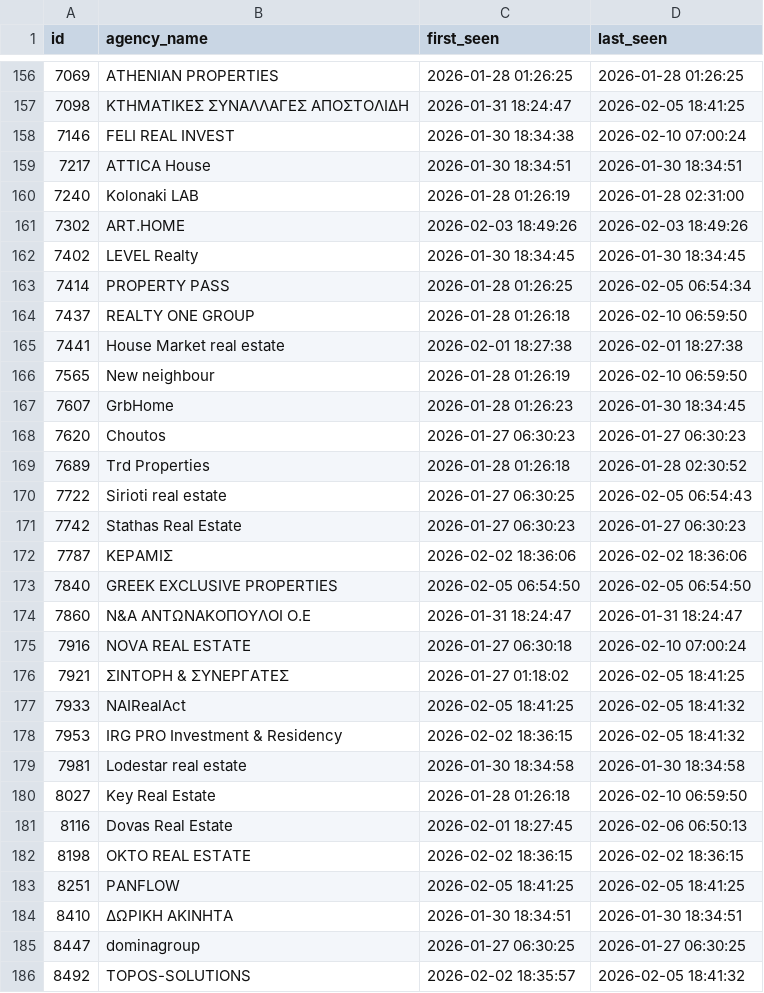
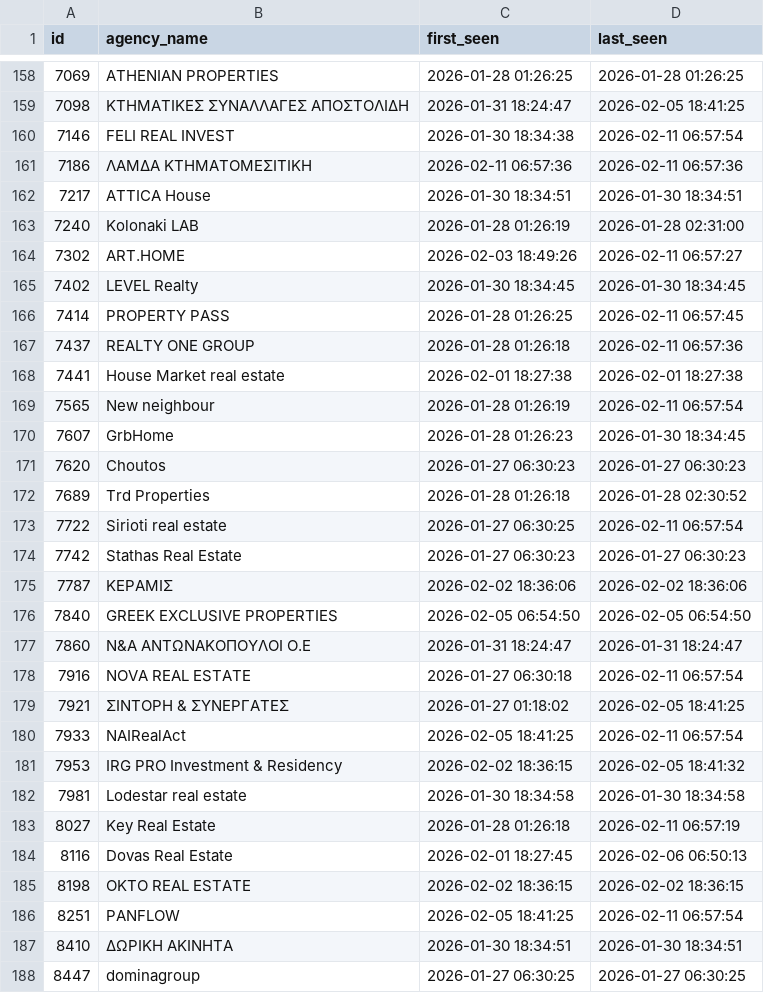
Before and after one commit to annivas/realEstateAnalytics, a CSV file: data/agents.csv, drawn as a sheet; only a part is shown, gaps mark what is left out; the shorter side is filled out with more unchanged rows; the diff covers the shown part only.

```diff
--- a/data/agents.csv
+++ b/data/agents.csv
@@ -157,11 +159,12 @@ id,agency_name,first_seen,last_seen
 7098,ΚΤΗΜΑΤΙΚΕΣ ΣΥΝΑΛΛΑΓΕΣ ΑΠΟΣΤΟΛΙΔΗ,2026-01-31 18:24:47,2026-02-05 18:41:25
-7146,FELI REAL INVEST,2026-01-30 18:34:38,2026-02-10 07:00:24
+7146,FELI REAL INVEST,2026-01-30 18:34:38,2026-02-11 06:57:54
+7186,ΛΑΜΔΑ ΚΤΗΜΑΤΟΜΕΣΙΤΙΚΗ,2026-02-11 06:57:36,2026-02-11 06:57:36
 7217,ATTICA House,2026-01-30 18:34:51,2026-01-30 18:34:51
 7240,Kolonaki LAB,2026-01-28 01:26:19,2026-01-28 02:31:00
-7302,ART.HOME,2026-02-03 18:49:26,2026-02-03 18:49:26
+7302,ART.HOME,2026-02-03 18:49:26,2026-02-11 06:57:27
 7402,LEVEL Realty,2026-01-30 18:34:45,2026-01-30 18:34:45
-7414,PROPERTY PASS,2026-01-28 01:26:25,2026-02-05 06:54:34
-7437,REALTY ONE GROUP,2026-01-28 01:26:18,2026-02-10 06:59:50
+7414,PROPERTY PASS,2026-01-28 01:26:25,2026-02-11 06:57:45
+7437,REALTY ONE GROUP,2026-01-28 01:26:18,2026-02-11 06:57:36
 7441,Ηouse Market real estate,2026-02-01 18:27:38,2026-02-01 18:27:38
-7565,New neighbour,2026-01-28 01:26:19,2026-02-10 06:59:50
+7565,New neighbour,2026-01-28 01:26:19,2026-02-11 06:57:54
 7607,GrbHome,2026-01-28 01:26:23,2026-01-30 18:34:45
@@ -169,3 +172,3 @@ id,agency_name,first_seen,last_seen
 7689,Trd Properties,2026-01-28 01:26:18,2026-01-28 02:30:52
-7722,Sirioti real estate,2026-01-27 06:30:25,2026-02-05 06:54:43
+7722,Sirioti real estate,2026-01-27 06:30:25,2026-02-11 06:57:54
 7742,Stathas Real Estate,2026-01-27 06:30:23,2026-01-27 06:30:23
@@ -174,11 +177,11 @@ id,agency_name,first_seen,last_seen
 7860,N&A ΑΝΤΩΝΑΚΟΠΟΥΛΟΙ Ο.Ε,2026-01-31 18:24:47,2026-01-31 18:24:47
-7916,NOVA REAL ESTATE,2026-01-27 06:30:18,2026-02-10 07:00:24
+7916,NOVA REAL ESTATE,2026-01-27 06:30:18,2026-02-11 06:57:54
 7921,ΣΙΝΤΟΡΗ & ΣΥΝΕΡΓΑΤΕΣ,2026-01-27 01:18:02,2026-02-05 18:41:25
-7933,NAIRealAct,2026-02-05 18:41:25,2026-02-05 18:41:32
+7933,NAIRealAct,2026-02-05 18:41:25,2026-02-11 06:57:54
 7953,IRG PRO Investment & Residency,2026-02-02 18:36:15,2026-02-05 18:41:32
 7981,Lodestar real estate,2026-01-30 18:34:58,2026-01-30 18:34:58
-8027,Key Real Estate,2026-01-28 01:26:18,2026-02-10 06:59:50
+8027,Key Real Estate,2026-01-28 01:26:18,2026-02-11 06:57:19
 8116,Dovas Real Estate,2026-02-01 18:27:45,2026-02-06 06:50:13
 8198,OKTO REAL ESTATE,2026-02-02 18:36:15,2026-02-02 18:36:15
-8251,PANFLOW,2026-02-05 18:41:25,2026-02-05 18:41:25
+8251,PANFLOW,2026-02-05 18:41:25,2026-02-11 06:57:54
 8410,ΔΩΡΙΚΗ ΑΚΙΝΗΤΑ,2026-01-30 18:34:51,2026-01-30 18:34:51
```
Also changed, not shown: 12 added rows and 125 edited cells elsewhere in this file, data/collection_runs.csv, 2 other files.
